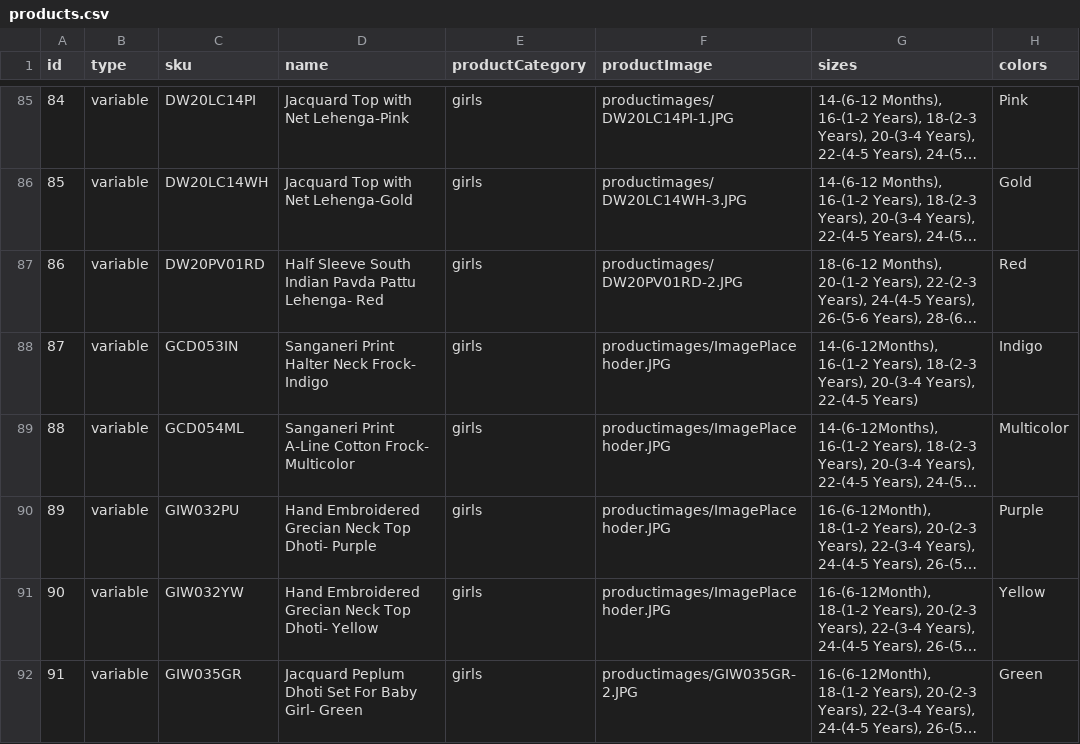
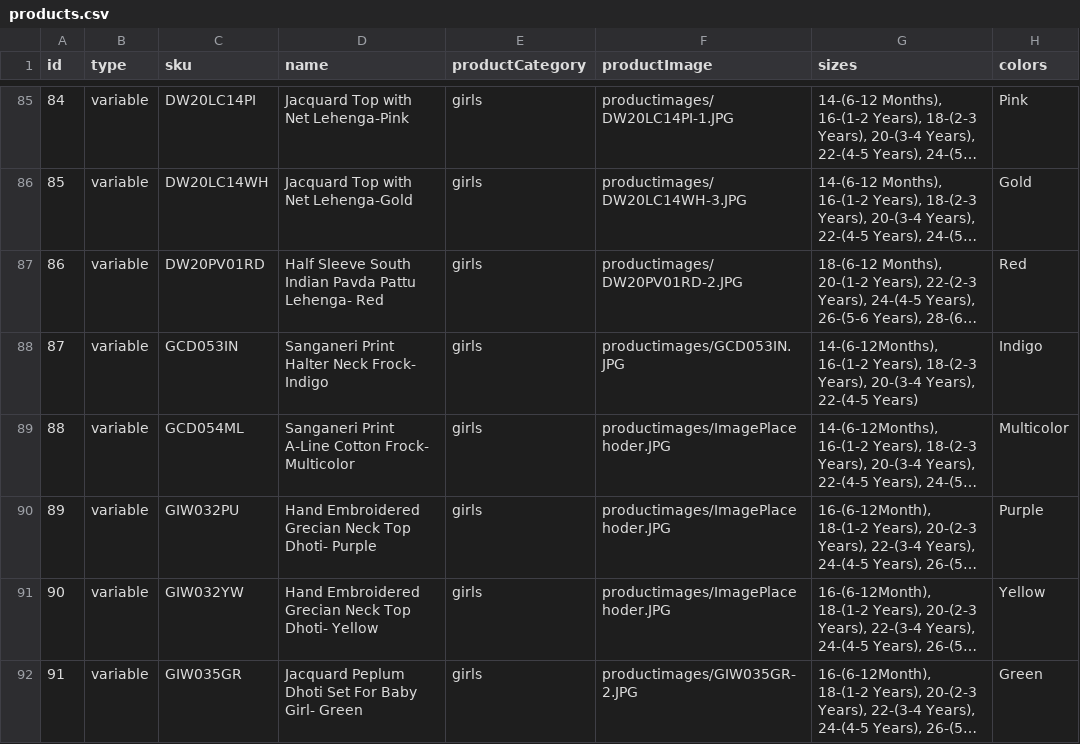
Before and after one commit to vish448/bnbca, a CSV file: src/content/products/products.csv, drawn as a sheet; only a part is shown, gaps mark what is left out; long unchanged cells end in …; the diff names each change by its address in the sheet, - before the commit and + after, or states it on an @@ line.

Commit message:
updated the product GCD053IN

```diff
--- a/src/content/products/products.csv
+++ b/src/content/products/products.csv
-F88 (productImage): productimages/ImagePlacehoder.JPG
+F88 (productImage): productimages/GCD053IN.JPG
```
Also changed, not shown: 1 other file.
